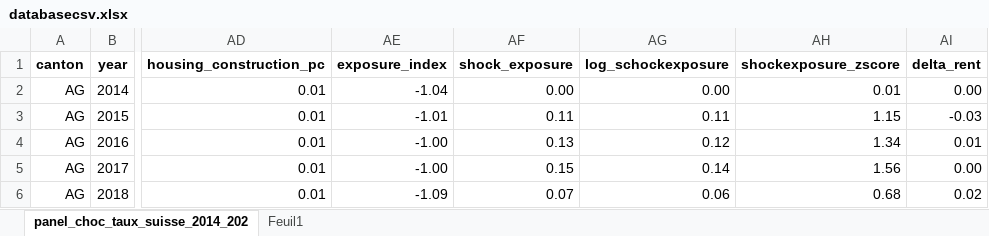
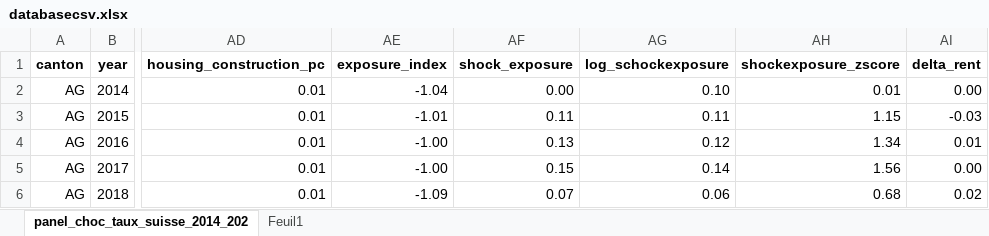
Before and after one commit to maximeducotterd2404-pixel/DSAP_intercantonalmigration_dynamics, an Excel workbook: data/databasecsv.xlsx, sheet panel_choc_taux_suisse_2014_202, drawn as a sheet; only a part is shown, gaps mark what is left out; values as stored, in another font and other column widths than the file's, no borders; the diff names each change by its address in the sheet, - before the commit and + after, or states it on an @@ line.

```diff
--- a/data/databasecsv.xlsx (sheet panel_choc_taux_suisse_2014_202)
+++ b/data/databasecsv.xlsx (sheet panel_choc_taux_suisse_2014_202)
-AG2 (log_schockexposure): 0.00
+AG2 (log_schockexposure): 0.10
```
Also changed, not shown: 16 other files.
